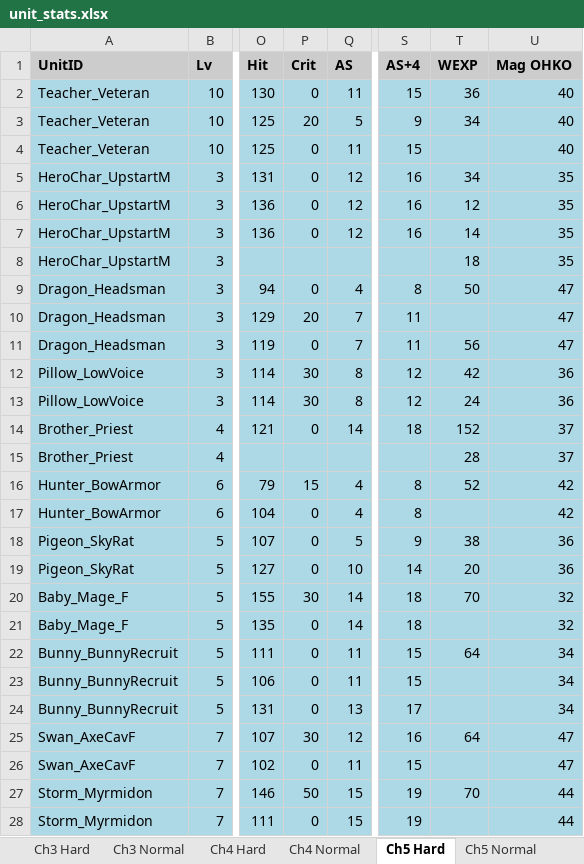
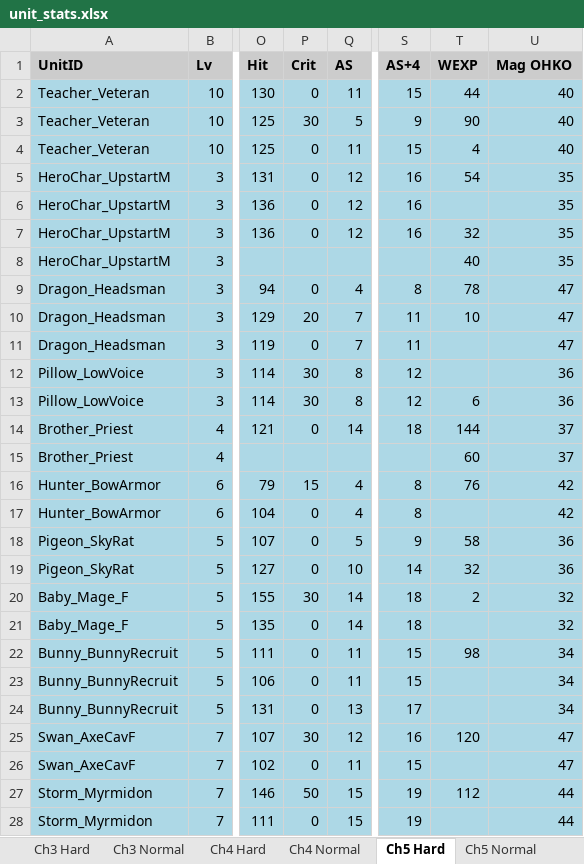
Before and after one commit to kanstyle/FisherKing-Public, an Excel workbook: unit_stats.xlsx, sheet Ch5 Hard, drawn as a sheet; only a part is shown, gaps mark what is left out; values as stored, in another font and other column widths than the file's, no borders; the diff covers the shown part only; the diff names each change by its address in the sheet, - before the commit and + after, or states it on an @@ line.

```diff
--- a/unit_stats.xlsx (sheet Ch5 Hard)
+++ b/unit_stats.xlsx (sheet Ch5 Hard)
-T2 (WEXP): 36
+T2 (WEXP): 44
-P3 (Crit): 20
+P3 (Crit): 30
-T3 (WEXP): 34
+T3 (WEXP): 90
-T4 (WEXP): (empty)
+T4 (WEXP): 4
-T5 (WEXP): 34
+T5 (WEXP): 54
-T6 (WEXP): 12
+T6 (WEXP): (empty)
-T7 (WEXP): 14
+T7 (WEXP): 32
-T8 (WEXP): 18
+T8 (WEXP): 40
-T9 (WEXP): 50
+T9 (WEXP): 78
-T10 (WEXP): (empty)
+T10 (WEXP): 10
-T11 (WEXP): 56
+T11 (WEXP): (empty)
-T12 (WEXP): 42
+T12 (WEXP): (empty)
-T13 (WEXP): 24
+T13 (WEXP): 6
-T14 (WEXP): 152
+T14 (WEXP): 144
-T15 (WEXP): 28
+T15 (WEXP): 60
-T16 (WEXP): 52
+T16 (WEXP): 76
-T18 (WEXP): 38
+T18 (WEXP): 58
-T19 (WEXP): 20
+T19 (WEXP): 32
-T20 (WEXP): 70
+T20 (WEXP): 2
-T22 (WEXP): 64
+T22 (WEXP): 98
-T25 (WEXP): 64
+T25 (WEXP): 120
-T27 (WEXP): 70
+T27 (WEXP): 112
```
Also changed, not shown: 1 added row and 222 edited cells elsewhere in this sheet, sheet Ch5 Normal, sheet Ch4 Normal, sheet Ch4 Hard, sheet Ch6 Normal, sheet Ch6 Hard, sheet Ch3 Hard, 9 more sheets, chapter_items.xlsx, 29 other files.
